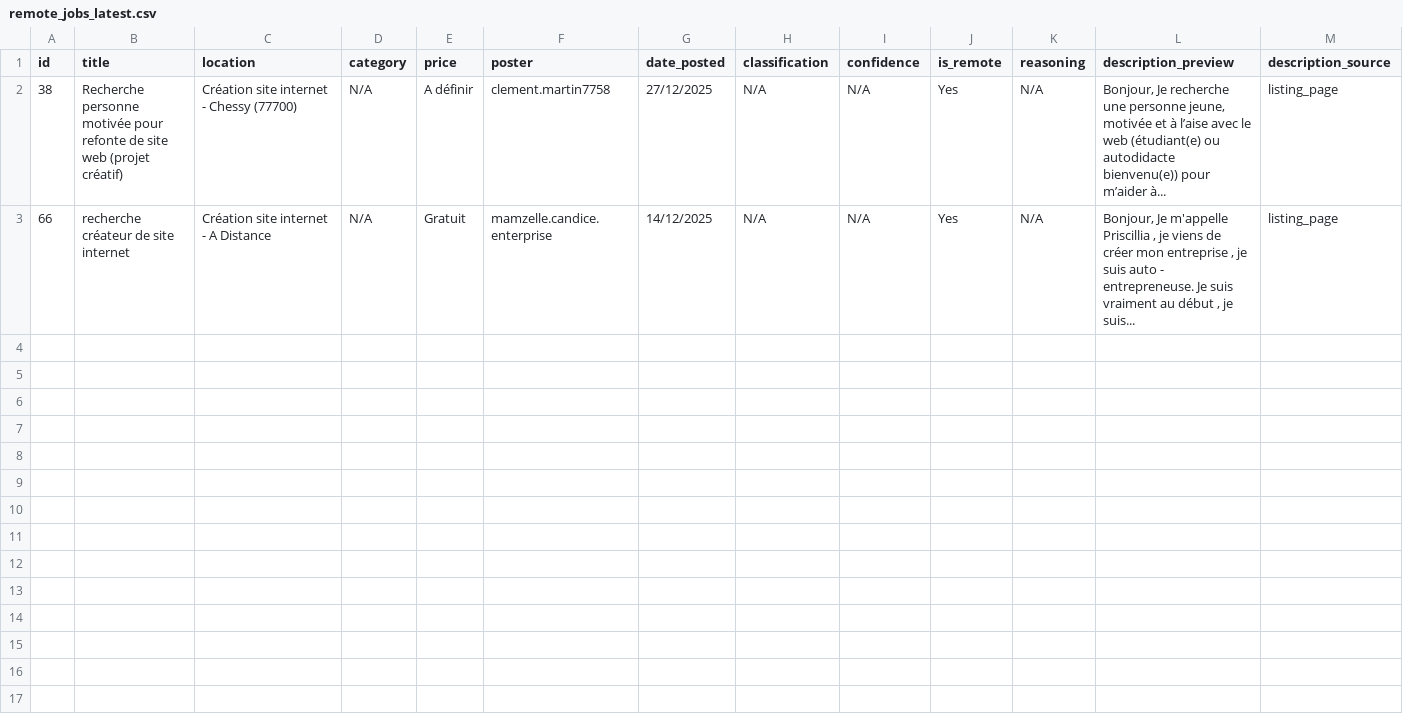
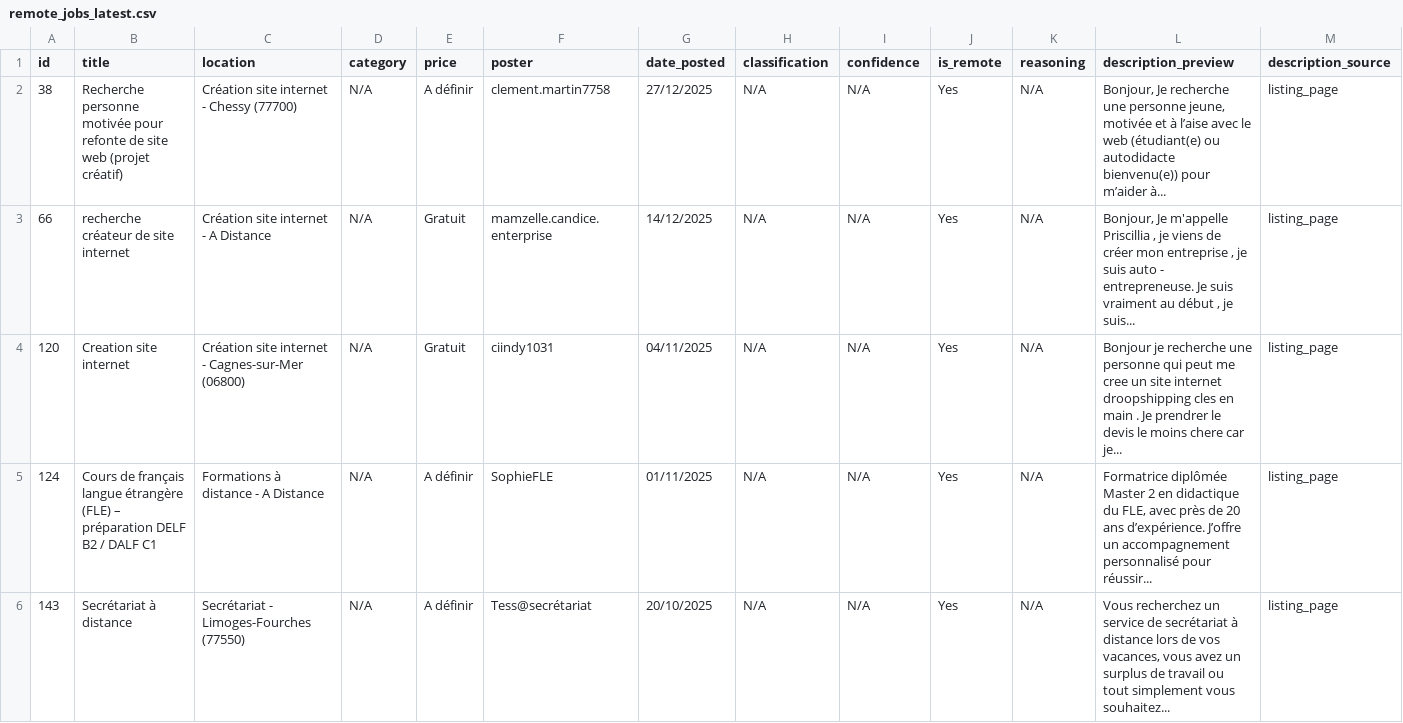
Before and after one commit to Dlawlet/afidiOS-finder, a CSV file: exports/remote_jobs_latest.csv, drawn as a sheet; only a part is shown; rows hold the shown columns only; the diff covers the shown part only; the diff names each change by its address in the sheet, - before the commit and + after, or states it on an @@ line.

```diff
--- a/exports/remote_jobs_latest.csv
+++ b/exports/remote_jobs_latest.csv
+row 4: 120 | Creation site internet | Création site internet - Cagnes-sur-Mer (06800) | N/A | Gratuit | ciindy1031 | 04/11/2025 | N/A | N/A | Yes | N/A | Bonjour je recherche une personne qui peut me cree un site internet droopshipping cles en main . Je prendrer le devis le moins chere car je... | listing_page
+row 5: 124 | Cours de français langue étrangère (FLE) – préparation DELF B2 / DALF C1 | Formations à distance - A Distance | N/A | A définir | SophieFLE | 01/11/2025 | N/A | N/A | Yes | N/A | Formatrice diplômée Master 2 en didactique du FLE, avec près de 20 ans d’expérience. J’offre un accompagnement personnalisé pour réussir... | listing_page
+row 6: 143 | Secrétariat à distance | Secrétariat - Limoges-Fourches (77550) | N/A | A définir | Tess@secrétariat | 20/10/2025 | N/A | N/A | Yes | N/A | Vous recherchez un service de secrétariat à distance lors de vos vacances, vous avez un surplus de travail ou tout simplement vous souhaitez... | listing_page
```
Also changed, not shown: 2 added rows elsewhere in this file, 3 other files.
